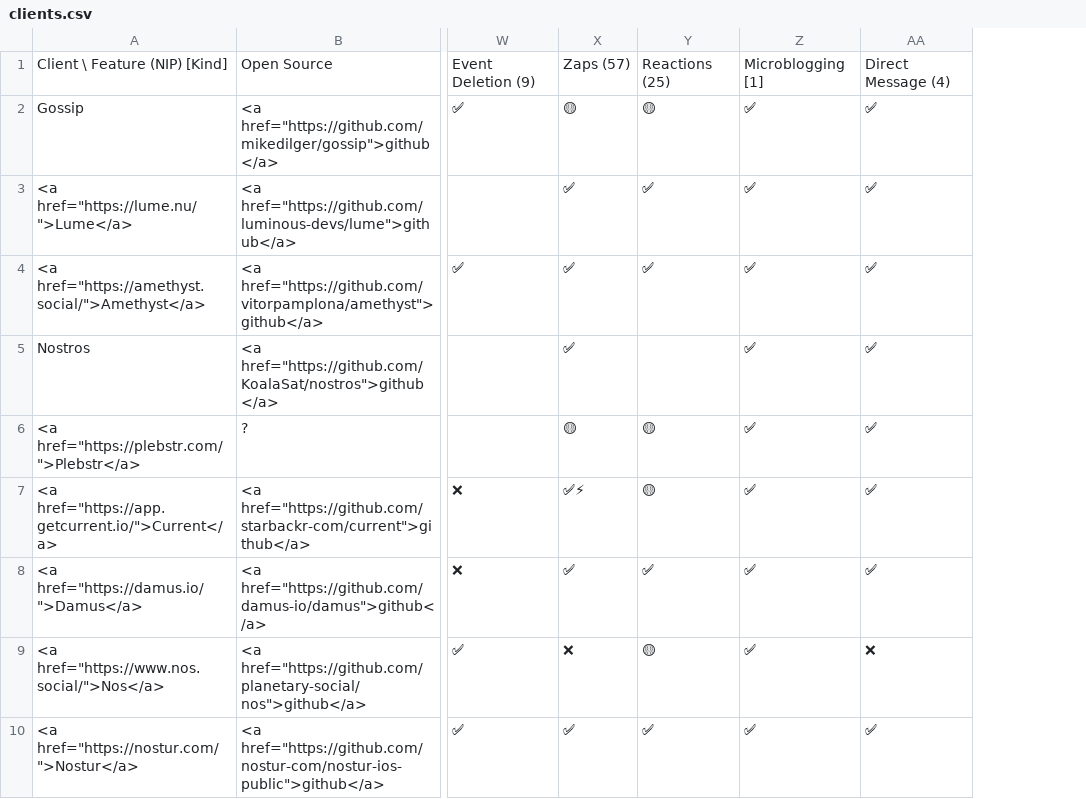
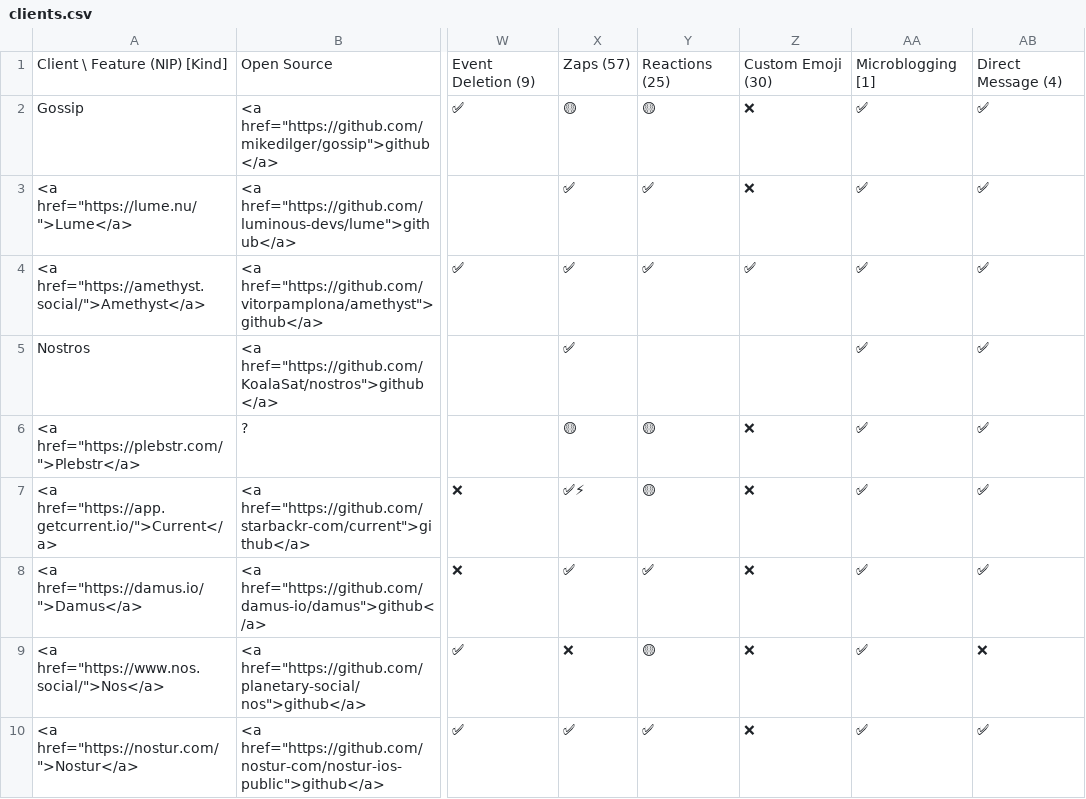
Before and after one commit to nostorg/clients, a CSV file: _data/clients.csv, drawn as a sheet; only a part is shown, gaps mark what is left out; the diff names each change by its address in the sheet, - before the commit and + after, or states it on an @@ line.

Commit message:
Add custom emoji (NIP-30)

```diff
--- a/_data/clients.csv
+++ b/_data/clients.csv
+column Z, rows 1-10: Custom Emoji (30) | ❌ | ❌ | ✅ |  | ❌ | ❌ | ❌ | ❌ | ❌
```
